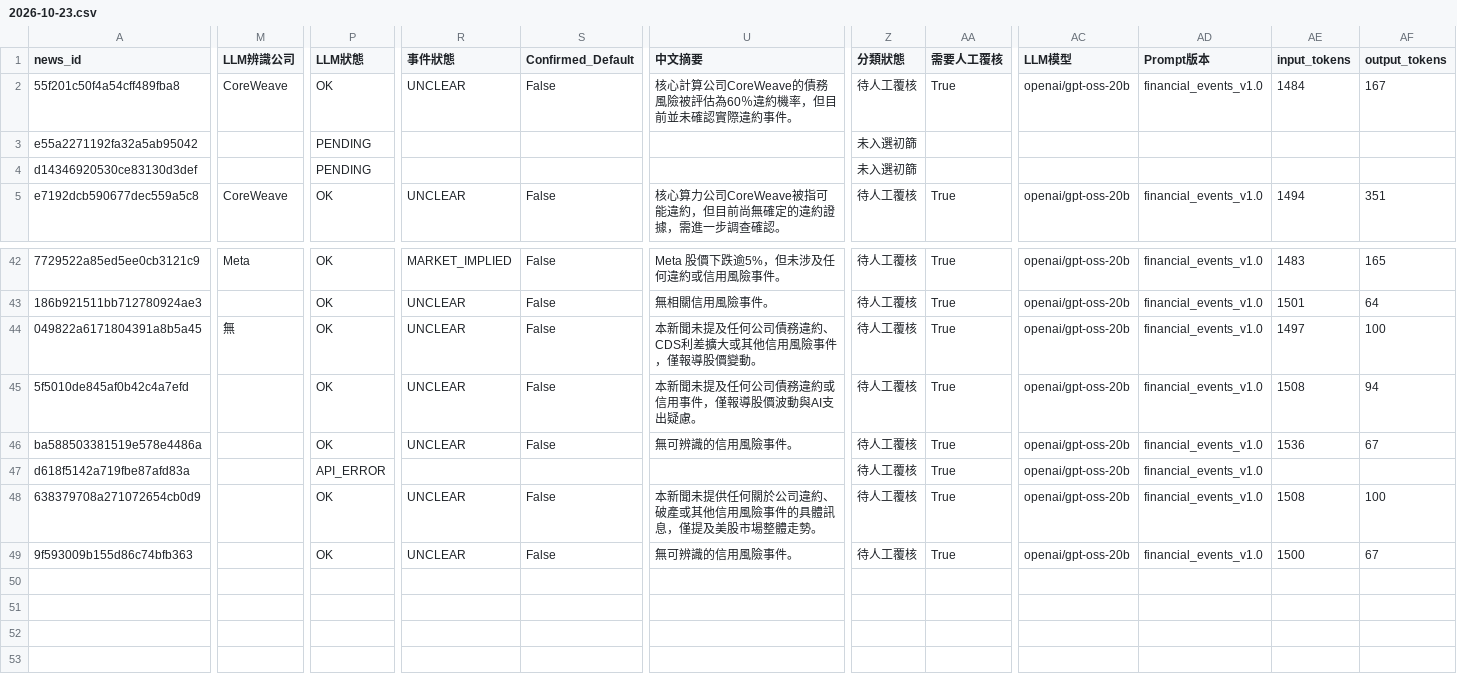
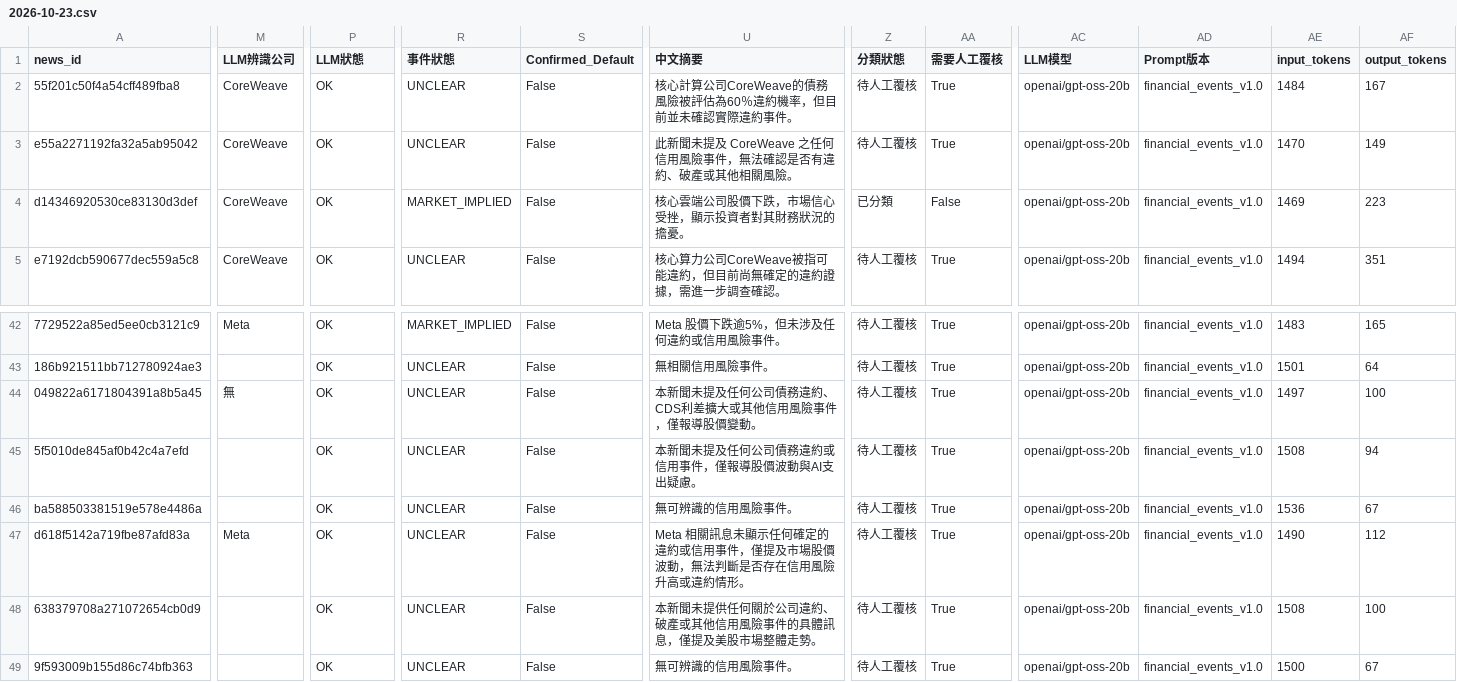
Before and after one commit to RMSecfb/negative-news, a CSV file: ai_news_daily/2026-10-23.csv, drawn as a sheet; only a part is shown, gaps mark what is left out; the diff covers the shown part only; the diff names each change by its address in the sheet, - before the commit and + after, or states it on an @@ line.

```diff
--- a/ai_news_daily/2026-10-23.csv
+++ b/ai_news_daily/2026-10-23.csv
-M3:M4 (LLM辨識公司): (empty)
+M3:M4 (LLM辨識公司): CoreWeave
-P3:P4 (LLM狀態): PENDING
+P3:P4 (LLM狀態): OK
-R3 (事件狀態): (empty)
+R3 (事件狀態): UNCLEAR
-S3:S4 (Confirmed_Default): (empty)
+S3:S4 (Confirmed_Default): False
-U3 (中文摘要): (empty)
+U3 (中文摘要): 此新聞未提及 CoreWeave 之任何信用風險事件，無法確認是否有違約、破產或其他相關風險。
-Z3 (分類狀態): 未入選初篩
+Z3 (分類狀態): 待人工覆核
-AA3 (需要人工覆核): (empty)
+AA3 (需要人工覆核): True
-AC3:AC4 (LLM模型): (empty)
+AC3:AC4 (LLM模型): openai/gpt-oss-20b
-AD3:AD4 (Prompt版本): (empty)
+AD3:AD4 (Prompt版本): financial_events_v1.0
-AE3 (input_tokens): (empty)
+AE3 (input_tokens): 1470
-AF3 (output_tokens): (empty)
+AF3 (output_tokens): 149
-R4 (事件狀態): (empty)
+R4 (事件狀態): MARKET_IMPLIED
-U4 (中文摘要): (empty)
+U4 (中文摘要): 核心雲端公司股價下跌，市場信心受挫，顯示投資者對其財務狀況的擔憂。
-Z4 (分類狀態): 未入選初篩
+Z4 (分類狀態): 已分類
-AA4 (需要人工覆核): (empty)
+AA4 (需要人工覆核): False
-AE4 (input_tokens): (empty)
+AE4 (input_tokens): 1469
-AF4 (output_tokens): (empty)
+AF4 (output_tokens): 223
-M47 (LLM辨識公司): (empty)
+M47 (LLM辨識公司): Meta
-P47 (LLM狀態): API_ERROR
+P47 (LLM狀態): OK
-R47 (事件狀態): (empty)
+R47 (事件狀態): UNCLEAR
-S47 (Confirmed_Default): (empty)
+S47 (Confirmed_Default): False
-U47 (中文摘要): (empty)
+U47 (中文摘要): Meta 相關訊息未顯示任何確定的違約或信用事件，僅提及市場股價波動，無法判斷是否存在信用風險升高或違約情形。
-AE47 (input_tokens): (empty)
+AE47 (input_tokens): 1490
-AF47 (output_tokens): (empty)
+AF47 (output_tokens): 112
```
Also changed, not shown: 109 edited cells elsewhere in this file, 1 other file.
